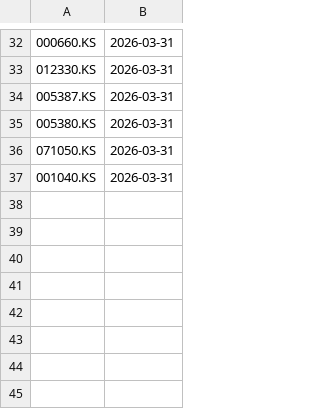
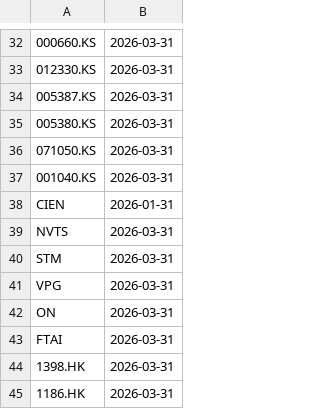
Before and after one commit to kimminha35-pixel/earnings, a CSV file: earnings_state.csv, drawn as a sheet; only a part is shown, gaps mark what is left out; the diff names each change by its address in the sheet, - before the commit and + after, or states it on an @@ line.

```diff
--- a/earnings_state.csv
+++ b/earnings_state.csv
+row 38: CIEN | 2026-01-31
+row 39: NVTS | 2026-03-31
+row 40: STM | 2026-03-31
+row 41: VPG | 2026-03-31
+row 42: ON | 2026-03-31
+row 43: FTAI | 2026-03-31
+row 44: 1398.HK | 2026-03-31
+row 45: 1186.HK | 2026-03-31
```
